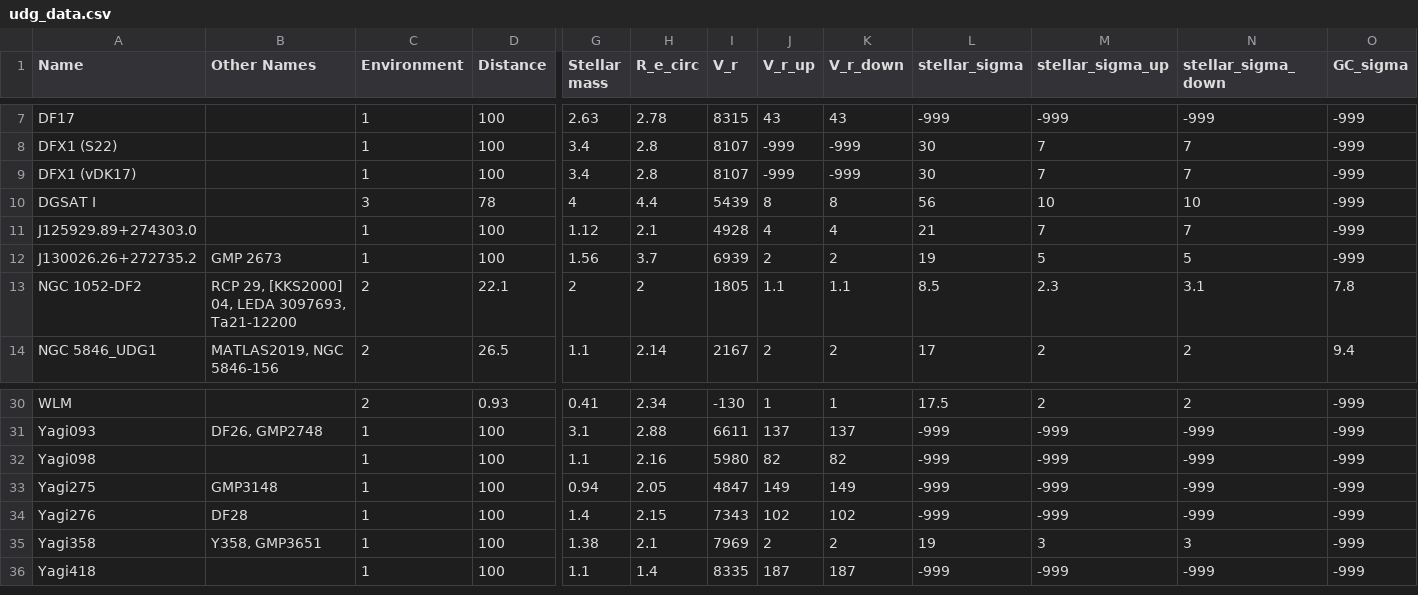
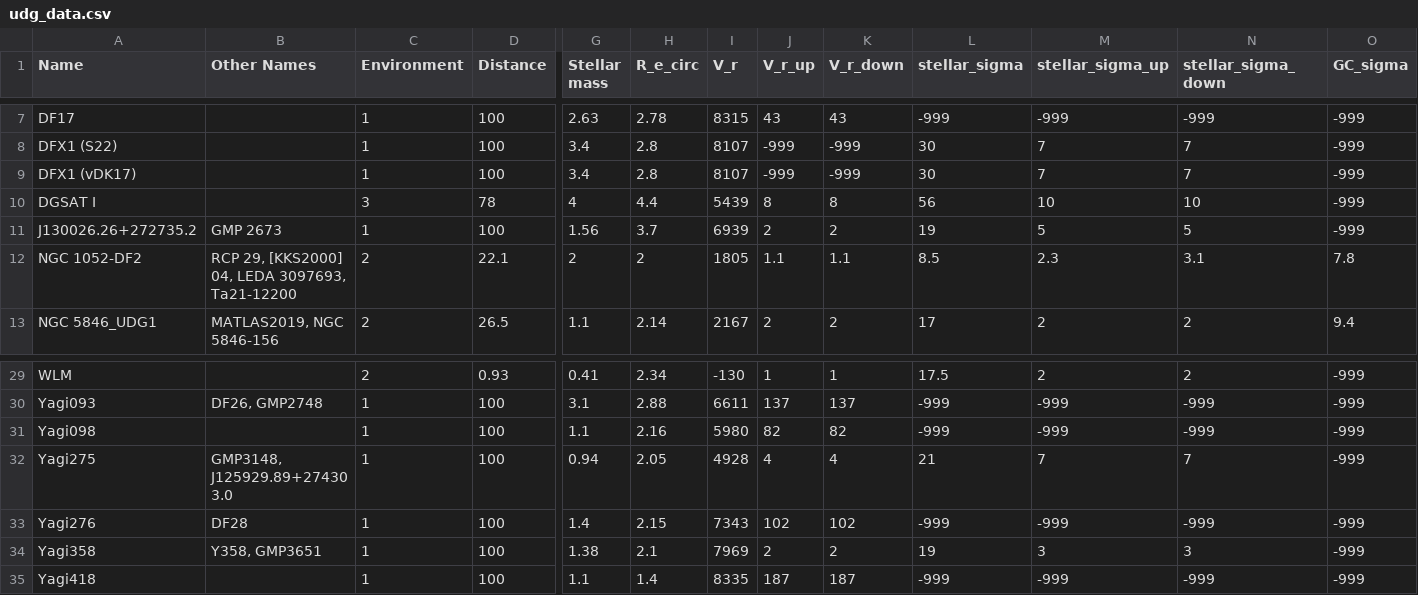
Before and after one commit to gannonjs/Published_Data, a CSV file: UDG_Spectroscopic_Data/udg_data.csv, drawn as a sheet; only a part is shown, gaps mark what is left out; removed rows and columns are numbered as before the commit, all else as after; rows hold the shown columns only; the diff names each change by its address in the sheet, - before the commit and + after, or states it on an @@ line.

Commit message:
Update udg_data.csv
Yagi275 and J@$#$@#303 were the same object! fixing this

```diff
--- a/UDG_Spectroscopic_Data/udg_data.csv
+++ b/UDG_Spectroscopic_Data/udg_data.csv
-row 11: J125929.89+274303.0 |  | 1 | 100 | 1.12 | 2.1 | 4928 | 4 | 4 | 21 | 7 | 7 | -999
-B32 (Other Names): GMP3148
+B32 (Other Names): GMP3148, J125929.89+274303.0
-I32 (V_r): 4847
+I32 (V_r): 4928
-J32 (V_r_up): 149
+J32 (V_r_up): 4
-K32 (V_r_down): 149
+K32 (V_r_down): 4
-L32 (stellar_sigma): -999
+L32 (stellar_sigma): 21
-M32 (stellar_sigma_up): -999
+M32 (stellar_sigma_up): 7
-N32 (stellar_sigma_down): -999
+N32 (stellar_sigma_down): 7
```
